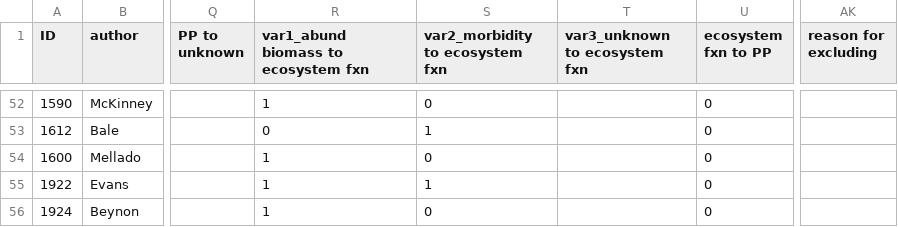
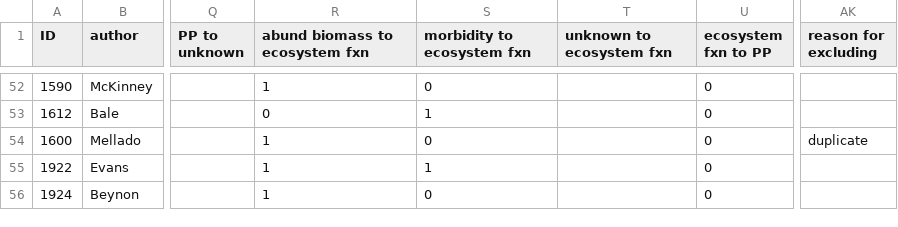
Before and after one commit to fischhoff/PATE, a CSV file: meta_data_20180724 - studies.csv, drawn as a sheet; only a part is shown, gaps mark what is left out; the diff covers the shown part only; the diff names each change by its address in the sheet, - before the commit and + after, or states it on an @@ line.

```diff
--- a/meta_data_20180724 - studies.csv
+++ b/meta_data_20180724 - studies.csv
-R1: var1_abund biomass to ecosystem fxn
+R1: abund biomass to ecosystem fxn
-S1: var2_morbidity to ecosystem fxn
+S1: morbidity to ecosystem fxn
-T1: var3_unknown to ecosystem fxn
+T1: unknown to ecosystem fxn
-AK54 (reason for excluding): (empty)
+AK54 (reason for excluding): duplicate
```
Also changed, not shown: 8 edited cells elsewhere in this file, P.summary.reclass.20180815.csv, P_raw_summarized.csv, 18 other files.
